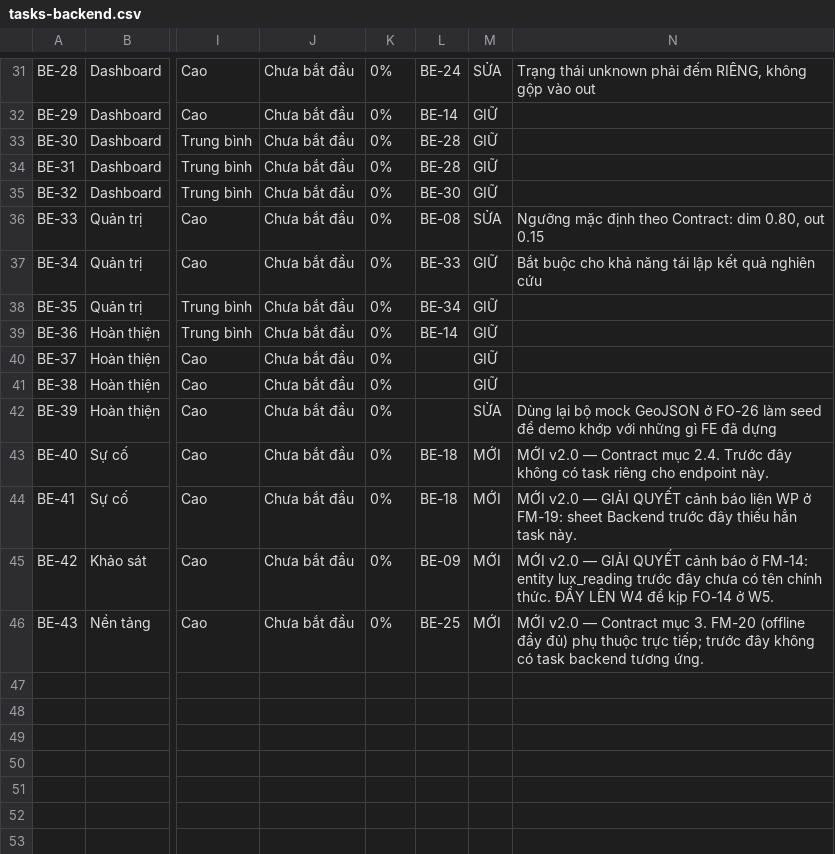
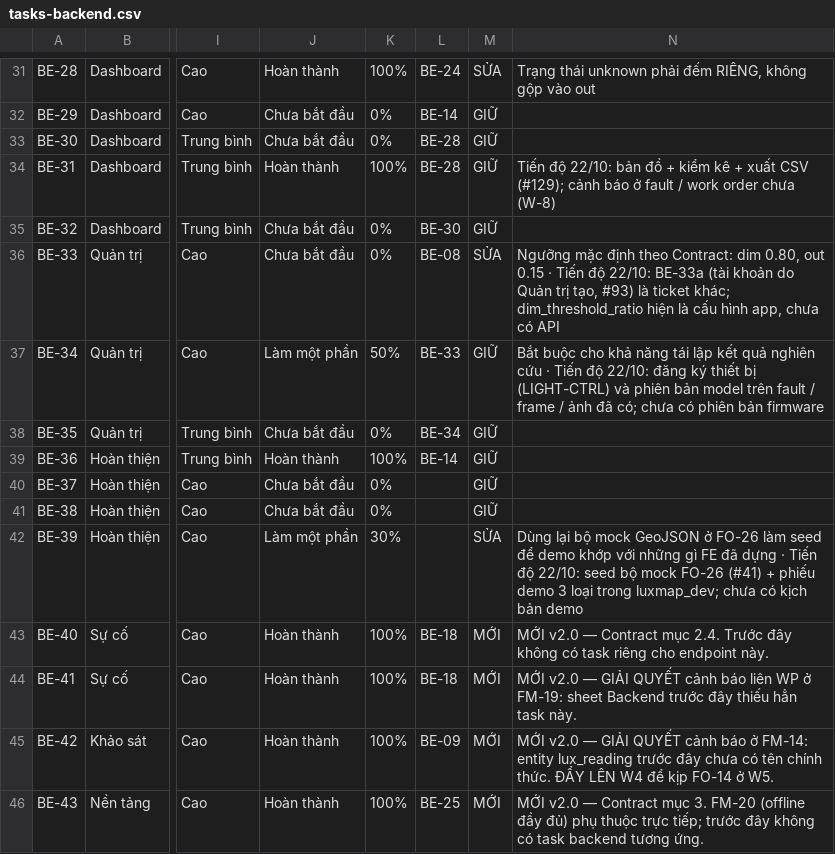
Before and after one commit to LuxMapLabs/luxmap_backend, a CSV file: docs/tasks-backend.csv, drawn as a sheet; only a part is shown, gaps mark what is left out; the diff covers the shown part only; the diff names each change by its address in the sheet, - before the commit and + after, or states it on an @@ line.

```diff
--- a/docs/tasks-backend.csv
+++ b/docs/tasks-backend.csv
-J31: Chưa bắt đầu
+J31: Hoàn thành
-K31: 0%
+K31: 100%
-J34: Chưa bắt đầu
+J34: Hoàn thành
-K34: 0%
+K34: 100%
-N34: (empty)
+N34: Tiến độ 22/10: bản đồ + kiểm kê + xuất CSV (#129); cảnh báo ở fault / work order chưa (W-8)
-N36: …out 0.15
+N36: …out 0.15 · Tiến độ 22/10: BE-33a (tài khoản do Quản trị tạo, #93) là ticket khác; dim_threshold_ratio hiện là cấu hình app, chưa có API
-J37: Chưa bắt đầu
+J37: Làm một phần
-K37: 0%
+K37: 50%
-N37: …nghiên cứu
+N37: …nghiên cứu · Tiến độ 22/10: đăng ký thiết bị (LIGHT-CTRL) và phiên bản model trên fault / frame / ảnh đã có; chưa có phiên bản firmware
-J39: Chưa bắt đầu
+J39: Hoàn thành
-K39: 0%
+K39: 100%
-J42: Chưa bắt đầu
+J42: Làm một phần
-K42: 0%
+K42: 30%
-N42: …đã dựng
+N42: …đã dựng · Tiến độ 22/10: seed bộ mock FO-26 (#41) + phiếu demo 3 loại trong luxmap_dev; chưa có kịch bản demo
-J43:J46: Chưa bắt đầu
+J43:J46: Hoàn thành
-K43:K46: 0%
+K43:K46: 100%
```
Also changed, not shown: 63 edited cells elsewhere in this file.
